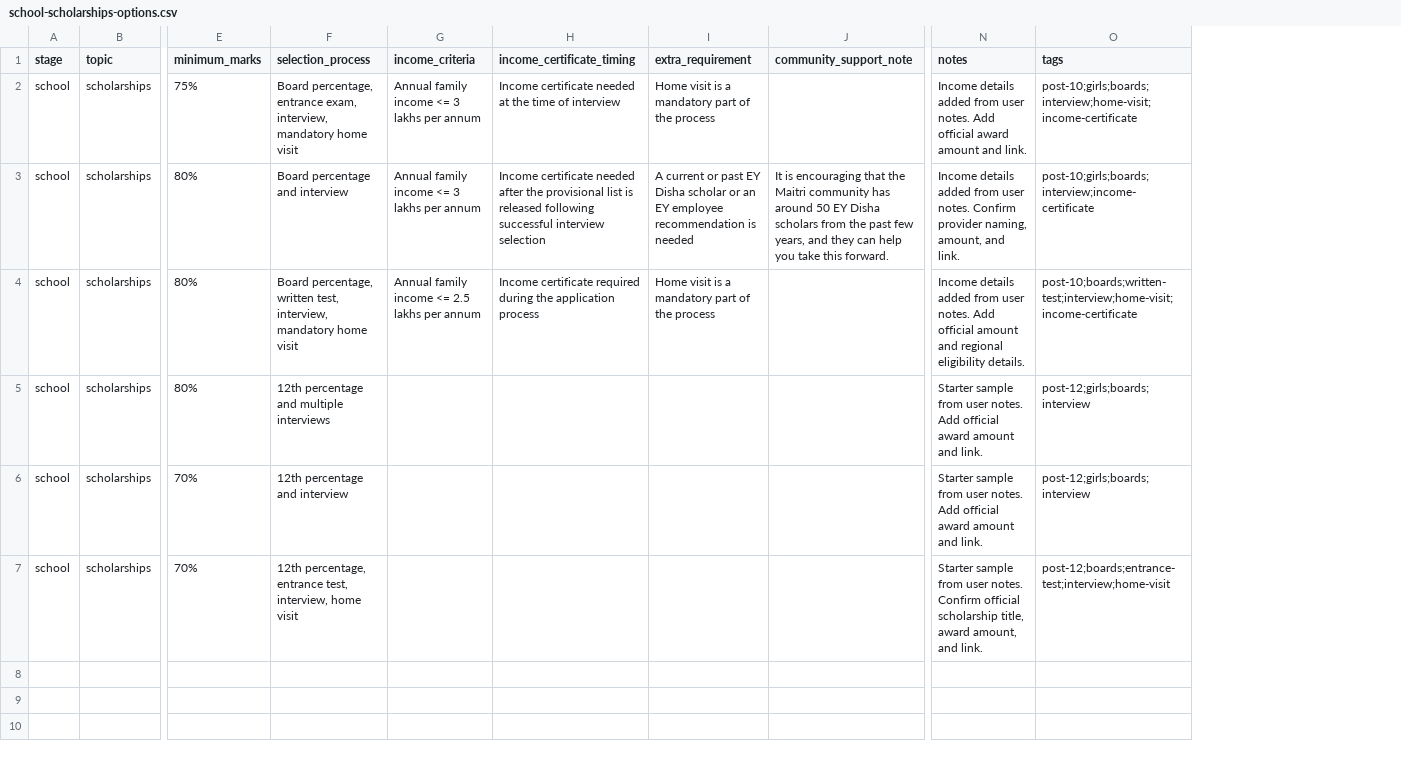
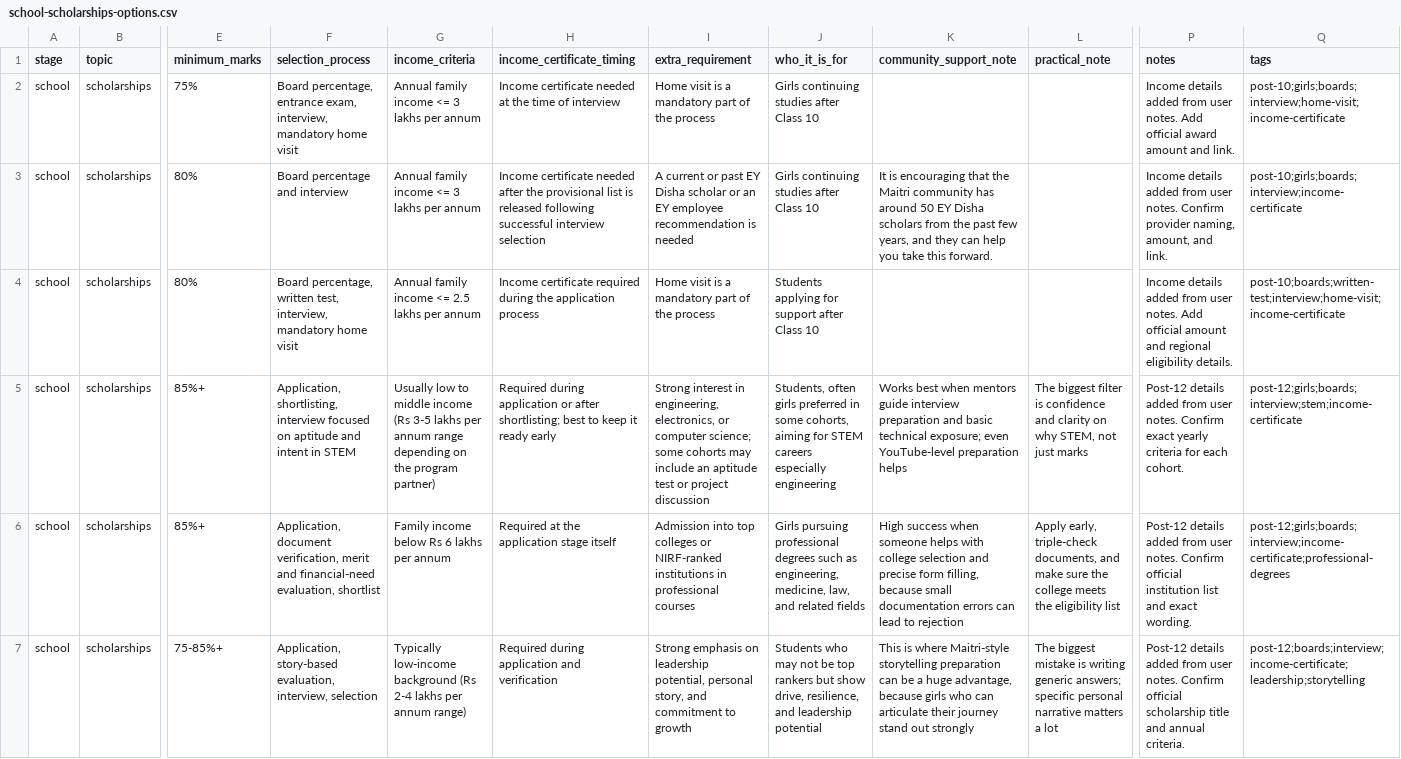
Before and after one commit to a2o1o/Sakhi-ai, a CSV file: data/school-scholarships-options.csv, drawn as a sheet; only a part is shown, gaps mark what is left out; addresses are those after the commit; the diff names each change by its address in the sheet, - before the commit and + after, or states it on an @@ line.

Commit message:
Enrich post-12 scholarship guidance

```diff
--- a/data/school-scholarships-options.csv
+++ b/data/school-scholarships-options.csv
+column J (who_it_is_for), rows 2-7: Girls continuing studies after Class 10 | Girls continuing studies after Class 10 | Students applying for support after Class 10 | Students, often girls preferred in some cohorts, aiming for STEM careers especially engineering | Girls pursuing professional degrees such as engineering, medicine, law, and related fields | Students who may not be top rankers but show drive, resilience, and leadership potential
+column L (practical_note), rows 5-7: The biggest filter is confidence and clarity on why STEM, not just marks | Apply early, triple-check documents, and make sure the college meets the eligibility list | The biggest mistake is writing generic answers; specific personal narrative matters a lot
-E5 (minimum_marks): 80%
+E5 (minimum_marks): 85%+
-F5 (selection_process): 12th percentage and multiple interviews
+F5 (selection_process): Application, shortlisting, interview focused on aptitude and intent in STEM
-G5 (income_criteria): (empty)
+G5 (income_criteria): Usually low to middle income (Rs 3-5 lakhs per annum range depending on the program partner)
-H5 (income_certificate_timing): (empty)
+H5 (income_certificate_timing): Required during application or after shortlisting; best to keep it ready early
-I5 (extra_requirement): (empty)
+I5 (extra_requirement): Strong interest in engineering, electronics, or computer science; some cohorts may include an aptitude test or project discussion
-K5 (community_support_note): (empty)
+K5 (community_support_note): Works best when mentors guide interview preparation and basic technical exposure; even YouTube-level preparation helps
-P5 (notes): Starter sample from user notes. Add official award amount and link.
+P5 (notes): Post-12 details added from user notes. Confirm exact yearly criteria for each cohort.
-Q5 (tags): post-12;girls;boards;interview
+Q5 (tags): post-12;girls;boards;interview;stem;income-certificate
-E6 (minimum_marks): 70%
+E6 (minimum_marks): 85%+
-F6 (selection_process): 12th percentage and interview
+F6 (selection_process): Application, document verification, merit and financial-need evaluation, shortlist
-G6 (income_criteria): (empty)
+G6 (income_criteria): Family income below Rs 6 lakhs per annum
-H6 (income_certificate_timing): (empty)
+H6 (income_certificate_timing): Required at the application stage itself
-I6 (extra_requirement): (empty)
+I6 (extra_requirement): Admission into top colleges or NIRF-ranked institutions in professional courses
-K6 (community_support_note): (empty)
+K6 (community_support_note): High success when someone helps with college selection and precise form filling, because small documentation errors can lead to rejection
-P6 (notes): Starter sample from user notes. Add official award amount and link.
+P6 (notes): Post-12 details added from user notes. Confirm official institution list and exact wording.
-Q6 (tags): post-12;girls;boards;interview
+Q6 (tags): post-12;girls;boards;interview;income-certificate;professional-degrees
-E7 (minimum_marks): 70%
+E7 (minimum_marks): 75-85%+
-F7 (selection_process): 12th percentage, entrance test, interview, home visit
+F7 (selection_process): Application, story-based evaluation, interview, selection
-G7 (income_criteria): (empty)
+G7 (income_criteria): Typically low-income background (Rs 2-4 lakhs per annum range)
-H7 (income_certificate_timing): (empty)
+H7 (income_certificate_timing): Required during application and verification
-I7 (extra_requirement): (empty)
+I7 (extra_requirement): Strong emphasis on leadership potential, personal story, and commitment to growth
-K7 (community_support_note): (empty)
+K7 (community_support_note): This is where Maitri-style storytelling preparation can be a huge advantage, because girls who can articulate their journey stand out strongly
-P7 (notes): Starter sample from user notes. Confirm official scholarship title, award amount, and link.
+P7 (notes): Post-12 details added from user notes. Confirm official scholarship title and annual criteria.
-Q7 (tags): post-12;boards;entrance-test;interview;home-visit
+Q7 (tags): post-12;boards;interview;income-certificate;leadership;storytelling
```
Also changed, not shown: 1 other file.
